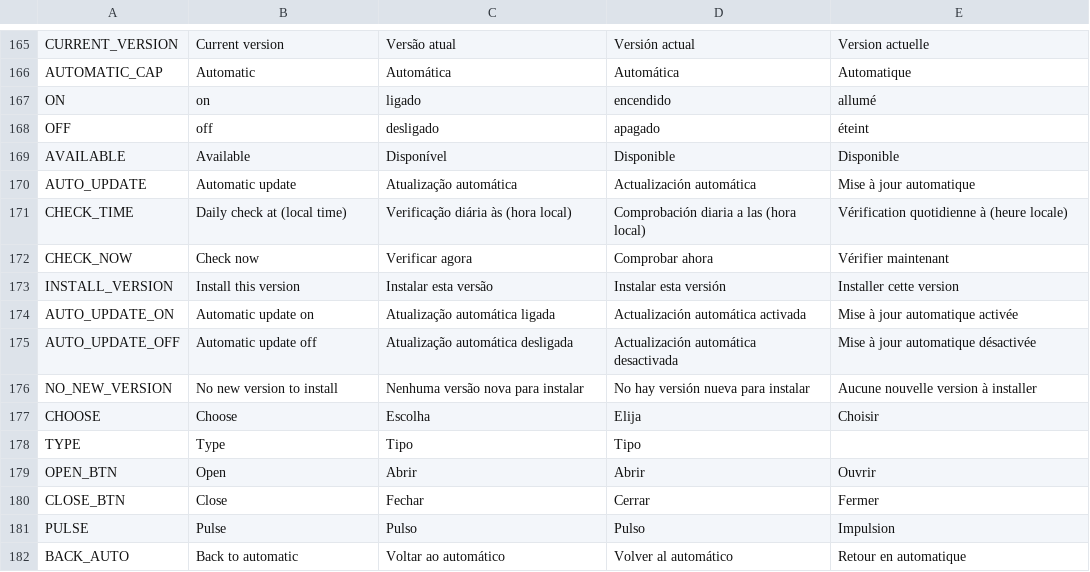
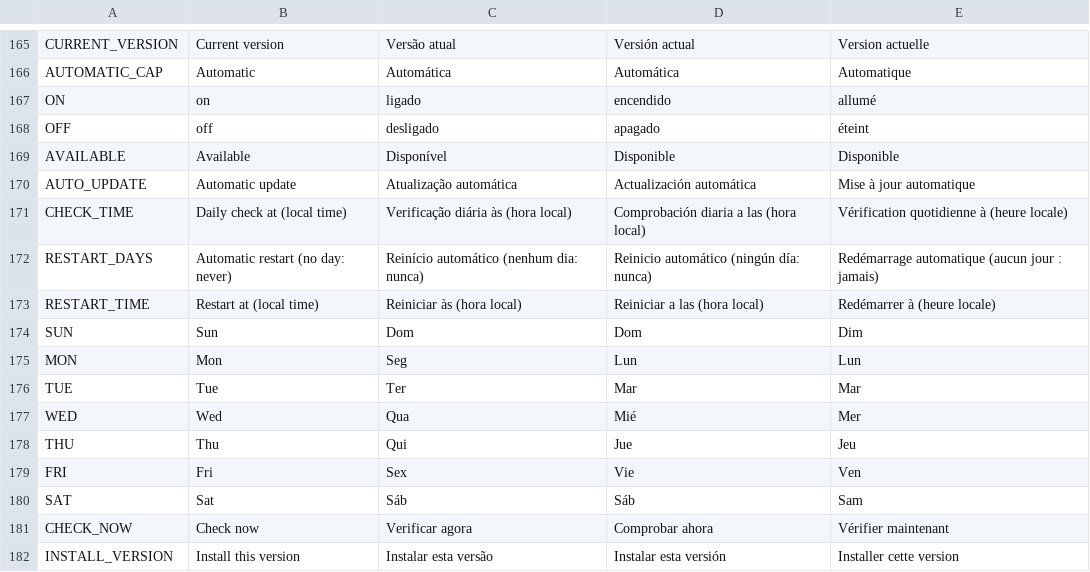
Before and after one commit to allanbarcelos/esp8266-iot, a TSV file: web/i18n.tsv, drawn as a sheet; only a part is shown, gaps mark what is left out; the shorter side is filled out with more unchanged rows; the diff names each change by its address in the sheet, - before the commit and + after, or states it on an @@ line.

Commit message:
The automatic restart follows days and a time set in Settings
The device restarted after every 24 h of uptime, so the hour depended
on when it was switched on. Settings now has a box per day of the week
and a time (every day at 00:00 local by default; config keys rbd, rbt);
no day turns it off. Until the clock is set it keeps the old 24 h of
uptime; it is skipped during an update and never repeats right after
the boot it caused (Schedule.h). A form without the fields keeps them.

```diff
--- a/web/i18n.tsv
+++ b/web/i18n.tsv
+row 172: RESTART_DAYS | Automatic restart (no day: never) | Reinício automático (nenhum dia: nunca) | Reinicio automático (ningún día: nunca) | Redémarrage automatique (aucun jour : jamais)
+row 173: RESTART_TIME | Restart at (local time) | Reiniciar às (hora local) | Reiniciar a las (hora local) | Redémarrer à (heure locale)
+row 174: SUN | Sun | Dom | Dom | Dim
+row 175: MON | Mon | Seg | Lun | Lun
+row 176: TUE | Tue | Ter | Mar | Mar
+row 177: WED | Wed | Qua | Mié | Mer
+row 178: THU | Thu | Qui | Jue | Jeu
+row 179: FRI | Fri | Sex | Vie | Ven
+row 180: SAT | Sat | Sáb | Sáb | Sam
```
Also changed, not shown: 15 other files.
